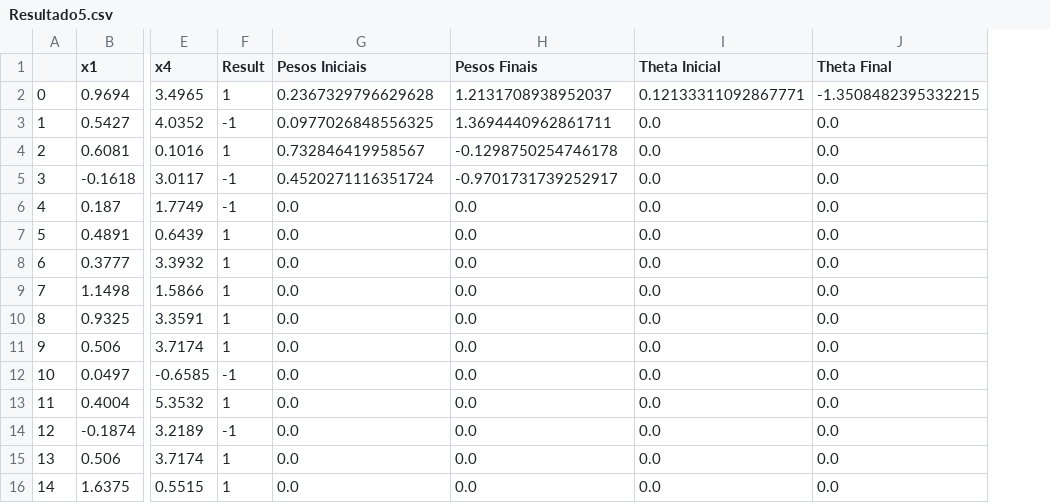
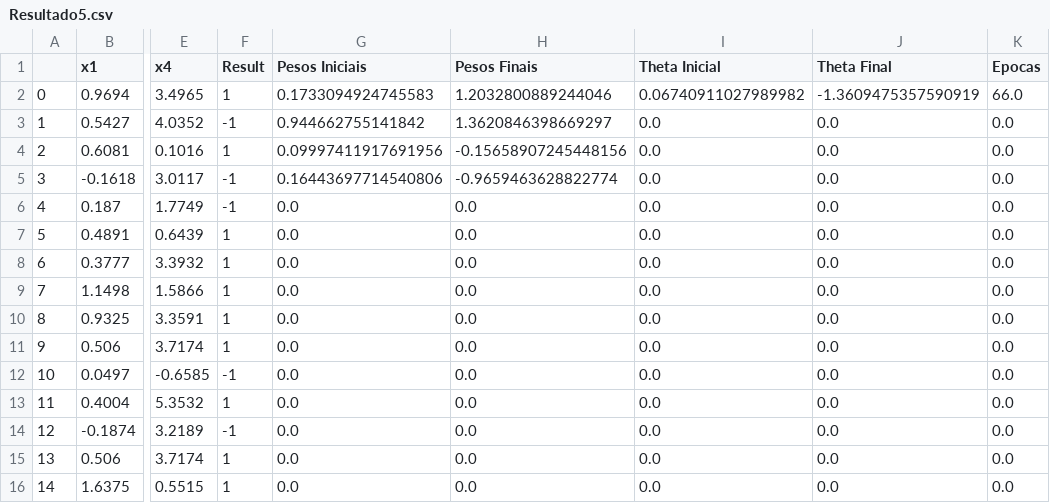
Before and after one commit to EdsonHTJ/Python3-AI, a CSV file: Adaline/Resultado5.csv, drawn as a sheet; only a part is shown, gaps mark what is left out; the diff names each change by its address in the sheet, - before the commit and + after, or states it on an @@ line.

```diff
--- a/Adaline/Resultado5.csv
+++ b/Adaline/Resultado5.csv
+column K (Epocas), rows 2-16: 66.0 | 0.0 | 0.0 | 0.0 | 0.0 | 0.0 | 0.0 | 0.0 | 0.0 | 0.0 | 0.0 | 0.0 | 0.0 | 0.0 | 0.0
-G2 (Pesos Iniciais): 0.2367329796629628
+G2 (Pesos Iniciais): 0.1733094924745583
-H2 (Pesos Finais): 1.2131708938952037
+H2 (Pesos Finais): 1.2032800889244046
-I2 (Theta Inicial): 0.12133311092867771
+I2 (Theta Inicial): 0.06740911027989982
-J2 (Theta Final): -1.3508482395332215
+J2 (Theta Final): -1.3609475357590919
-G3 (Pesos Iniciais): 0.0977026848556325
+G3 (Pesos Iniciais): 0.944662755141842
-H3 (Pesos Finais): 1.3694440962861711
+H3 (Pesos Finais): 1.3620846398669297
-G4 (Pesos Iniciais): 0.732846419958567
+G4 (Pesos Iniciais): 0.09997411917691956
-H4 (Pesos Finais): -0.1298750254746178
+H4 (Pesos Finais): -0.15658907245448156
-G5 (Pesos Iniciais): 0.4520271116351724
+G5 (Pesos Iniciais): 0.16443697714540806
-H5 (Pesos Finais): -0.9701731739252917
+H5 (Pesos Finais): -0.9659463628822774
```
Also changed, not shown: Adaline/Resultado1.csv, Adaline/Resultado2.csv, 14 other files.
